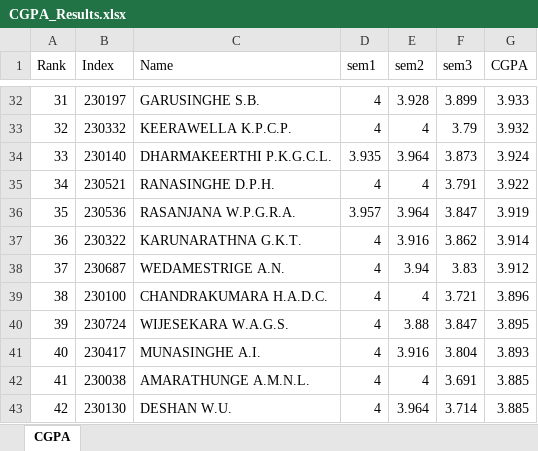
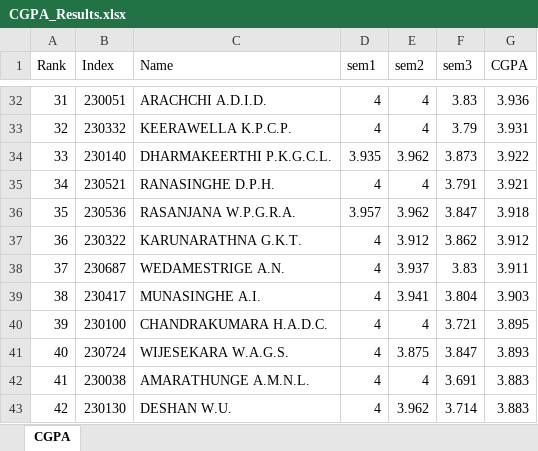
Before and after one commit to LGsekara1/CGPA-gen, an Excel workbook: output/CGPA_Results.xlsx, sheet CGPA, drawn as a sheet; only a part is shown, gaps mark what is left out; values as stored, in another font and other column widths than the file's, no borders; the diff covers the shown part only; the diff names each change by its address in the sheet, - before the commit and + after, or states it on an @@ line.

```diff
--- a/output/CGPA_Results.xlsx (sheet CGPA)
+++ b/output/CGPA_Results.xlsx (sheet CGPA)
-B32 (Index): 230197
+B32 (Index): 230051
-C32 (Name): GARUSINGHE S.B.
+C32 (Name): ARACHCHI A.D.I.D.
-E32 (sem2): 3.928
+E32 (sem2): 4
-F32 (sem3): 3.899
+F32 (sem3): 3.83
-G32 (CGPA): 3.933
+G32 (CGPA): 3.936
-G33 (CGPA): 3.932
+G33 (CGPA): 3.931
-E34 (sem2): 3.964
+E34 (sem2): 3.962
-G34 (CGPA): 3.924
+G34 (CGPA): 3.922
-G35 (CGPA): 3.922
+G35 (CGPA): 3.921
-E36 (sem2): 3.964
+E36 (sem2): 3.962
-G36 (CGPA): 3.919
+G36 (CGPA): 3.918
-E37 (sem2): 3.916
+E37 (sem2): 3.912
-G37 (CGPA): 3.914
+G37 (CGPA): 3.912
-E38 (sem2): 3.94
+E38 (sem2): 3.937
-G38 (CGPA): 3.912
+G38 (CGPA): 3.911
-B39 (Index): 230100
+B39 (Index): 230417
-C39 (Name): CHANDRAKUMARA H.A.D.C.
+C39 (Name): MUNASINGHE A.I.
-E39 (sem2): 4
+E39 (sem2): 3.941
-F39 (sem3): 3.721
+F39 (sem3): 3.804
-G39 (CGPA): 3.896
+G39 (CGPA): 3.903
-B40 (Index): 230724
+B40 (Index): 230100
-C40 (Name): WIJESEKARA W.A.G.S.
+C40 (Name): CHANDRAKUMARA H.A.D.C.
-E40 (sem2): 3.88
+E40 (sem2): 4
-F40 (sem3): 3.847
+F40 (sem3): 3.721
-B41 (Index): 230417
+B41 (Index): 230724
-C41 (Name): MUNASINGHE A.I.
+C41 (Name): WIJESEKARA W.A.G.S.
-E41 (sem2): 3.916
+E41 (sem2): 3.875
-F41 (sem3): 3.804
+F41 (sem3): 3.847
-G42:G43 (CGPA): 3.885
+G42:G43 (CGPA): 3.883
-E43 (sem2): 3.964
+E43 (sem2): 3.962
```
Also changed, not shown: 250 edited cells elsewhere in this sheet, output/Results - sem1 (Extended).xlsx, output/Results - sem1.xlsx, 4 other files.
